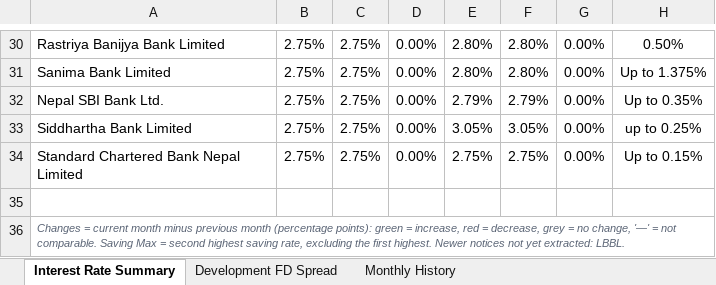
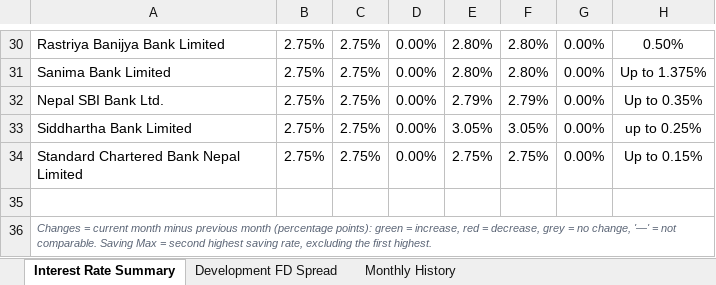
Before and after one commit to 477649/Interest-rate-Complier, an Excel workbook: reports/Interest_Rate_Summary.xlsx, sheet Interest Rate Summary, drawn as a sheet; only a part is shown, gaps mark what is left out; values as stored, in another font and other column widths than the file's, no borders; conditional formats not drawn; the diff names each change by its address in the sheet, - before the commit and + after, or states it on an @@ line.

```diff
--- a/reports/Interest_Rate_Summary.xlsx (sheet Interest Rate Summary)
+++ b/reports/Interest_Rate_Summary.xlsx (sheet Interest Rate Summary)
-A36: …first highest. Newer notices not yet extracted: LBBL.
+A36: …first highest.
```
Also changed, not shown: 3 other files.
